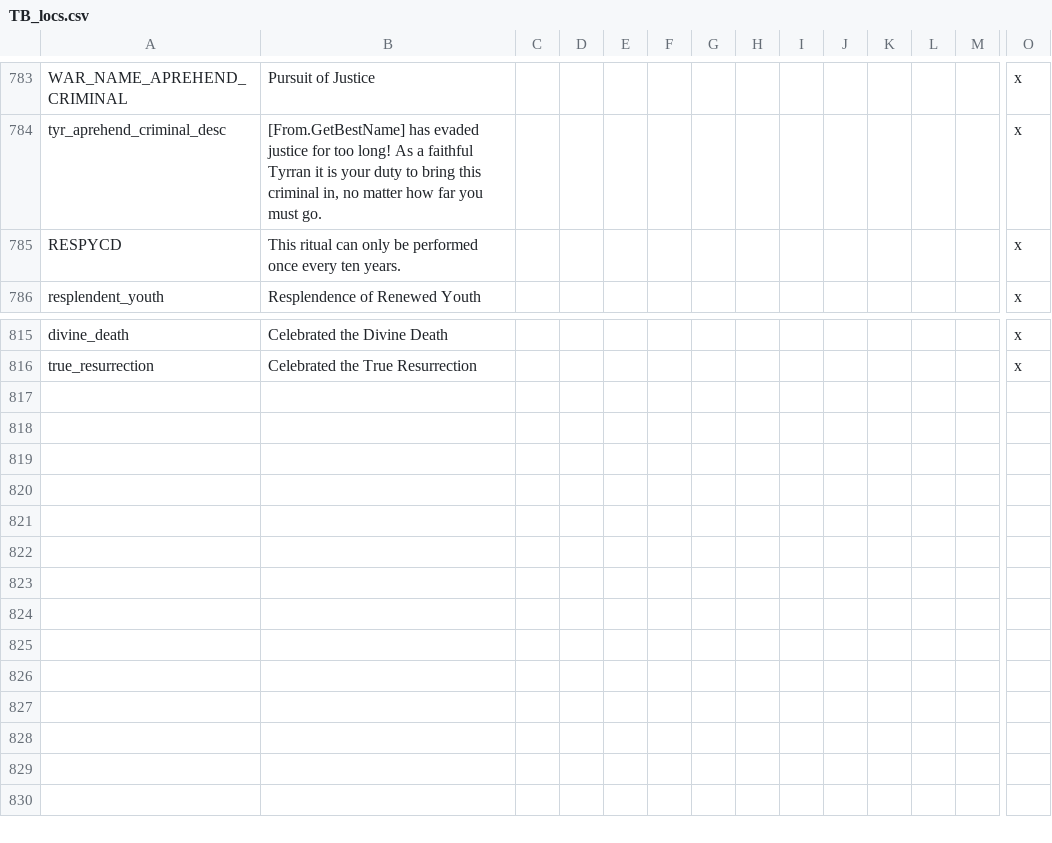
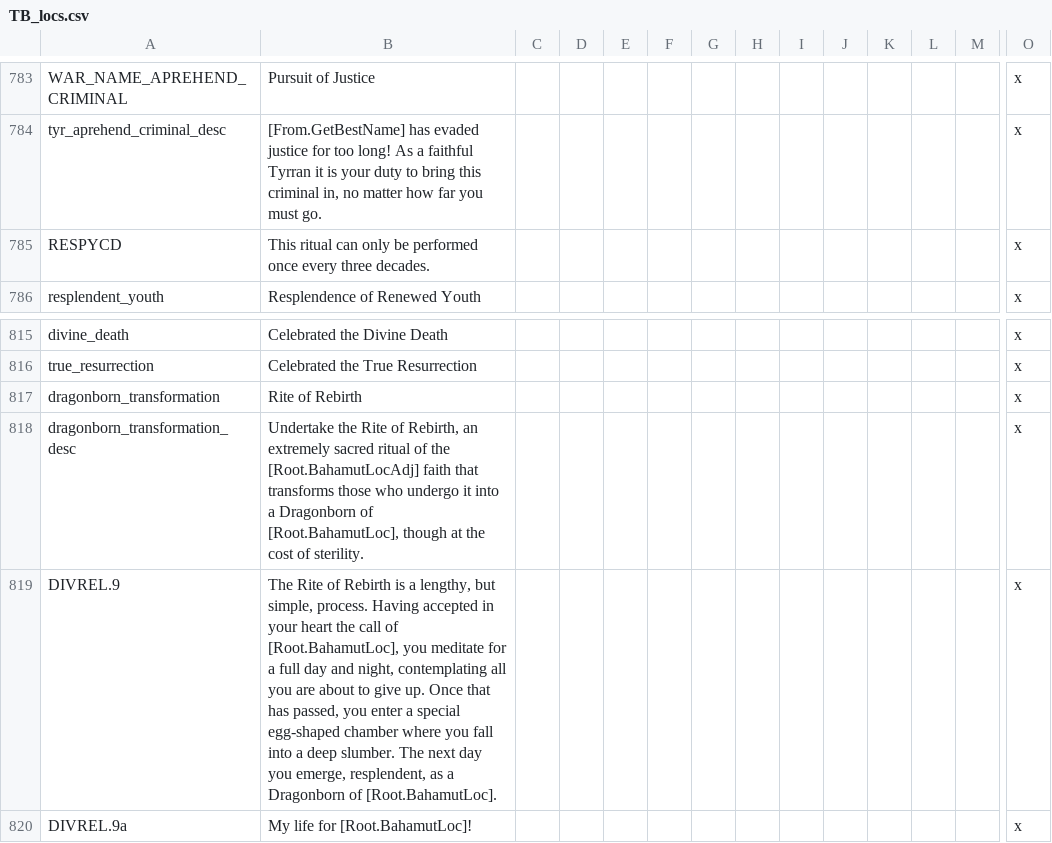
Before and after one commit to ProjectFaerun/Faerun, a CSV file: Faerun/localisation/TB_locs.csv, drawn as a sheet; only a part is shown, gaps mark what is left out; rows hold the shown columns only; the diff names each change by its address in the sheet, - before the commit and + after, or states it on an @@ line.

Commit message:
Fixes & Rite of Rebirth decision

```diff
--- a/Faerun/localisation/TB_locs.csv
+++ b/Faerun/localisation/TB_locs.csv
-B785: …once every ten years.
+B785: …once every three decades.
+row 817: dragonborn_transformation | Rite of Rebirth |  |  |  |  |  |  |  |  |  |  |  | x
+row 818: dragonborn_transformation_desc | Undertake the Rite of Rebirth, an extremely sacred ritual of the [Root.BahamutLocAdj] faith that transforms those who undergo it into a Dragonborn of [Root.BahamutLoc], though at the cost of sterility. |  |  |  |  |  |  |  |  |  |  |  | x
+row 819: DIVREL.9 | The Rite of Rebirth is a lengthy, but simple, process. Having accepted in your heart the call of [Root.BahamutLoc], you meditate for a full day and night, contemplating all you are about to give up. Once that has passed, you enter a special egg-shaped chamber where you fall into a deep slumber. The next day you emerge, resplendent, as a Dragonborn of [Root.BahamutLoc]. |  |  |  |  |  |  |  |  |  |  |  | x
+row 820: DIVREL.9a | My life for [Root.BahamutLoc]! |  |  |  |  |  |  |  |  |  |  |  | x
```
Also changed, not shown: 4 other files.
